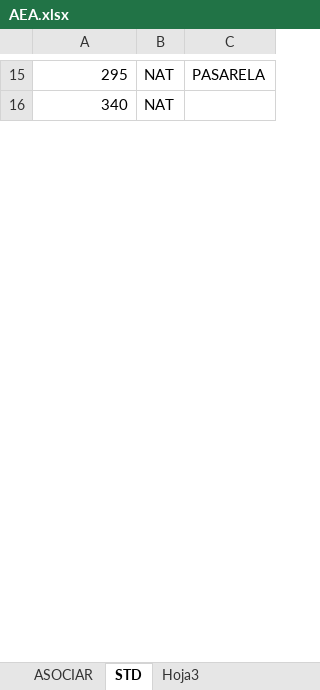
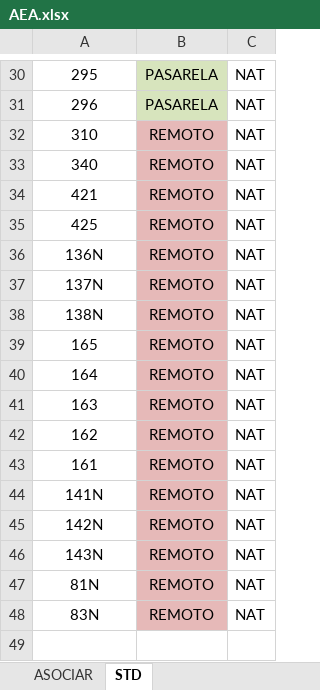
Before and after one commit to lauranuez/StandsApp, an Excel workbook: src/files/AEA.xlsx, sheet STD, drawn as a sheet; only a part is shown, gaps mark what is left out; values as stored, in another font and other column widths than the file's, no borders; removed rows and columns are numbered as before the commit, all else as after; the diff covers the shown part only; the diff names each change by its address in the sheet, - before the commit and + after, or states it on an @@ line.

```diff
--- a/src/files/AEA.xlsx (sheet STD)
+++ b/src/files/AEA.xlsx (sheet STD)
-sheet tab: Hoja3
+column B, row 30: PASARELA; row 33: REMOTO
-column C, row 15: PASARELA
-A30 alignment: right
+A30 alignment: center
+row 31: 296 | PASARELA | NAT
+row 32: 310 | REMOTO | NAT
-A33 alignment: right
+A33 alignment: center
+row 34: 421 | REMOTO | NAT
+row 35: 425 | REMOTO | NAT
+row 36: 136N | REMOTO | NAT
+row 37: 137N | REMOTO | NAT
+row 38: 138N | REMOTO | NAT
+row 39: 165 | REMOTO | NAT
+row 40: 164 | REMOTO | NAT
+row 41: 163 | REMOTO | NAT
+row 42: 162 | REMOTO | NAT
+row 43: 161 | REMOTO | NAT
+row 44: 141N | REMOTO | NAT
+row 45: 142N | REMOTO | NAT
+row 46: 143N | REMOTO | NAT
+row 47: 81N | REMOTO | NAT
+row 48: 83N | REMOTO | NAT
+row 49: (empty)
```
Also changed, not shown: 42 added rows, 4 edited cells and cell formats elsewhere in this sheet, out/production/asignacionStandsWB/files/AEA.xlsx, 7 other files.
